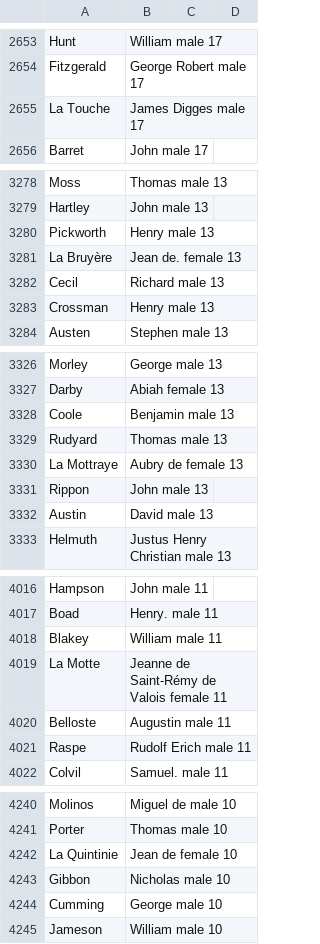
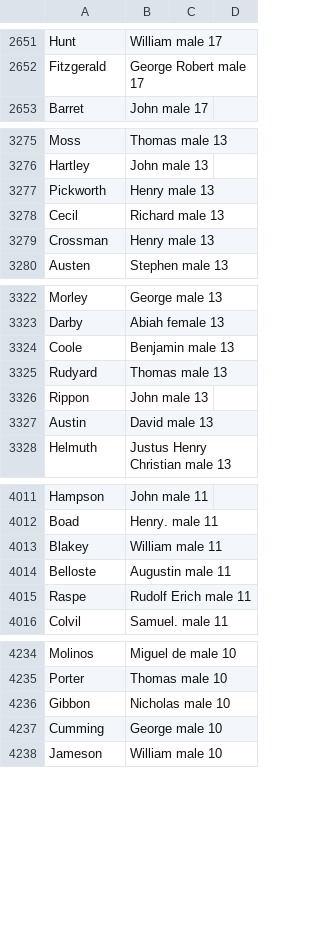
Before and after one commit to COMHIS/estc, a CSV file: inst/examples/output.tables/author_gender_conversion_nontrivial.csv, drawn as a sheet; only a part is shown, gaps mark what is left out; the diff covers the shown part only; the diff names each change by its address in the sheet, - before the commit and + after, or states it on an @@ line.

```diff
--- a/inst/examples/output.tables/author_gender_conversion_nontrivial.csv
+++ b/inst/examples/output.tables/author_gender_conversion_nontrivial.csv
-row 2655: La Touche | James Digges male 17
-row 3281: La Bruyère | Jean de. female 13
-row 3330: La Mottraye | Aubry de female 13
-row 4019: La Motte | Jeanne de Saint-Rémy de Valois female 11
-row 4242: La Quintinie | Jean de female 10
```
Also changed, not shown: 65 removed rows elsewhere in this file, inst/examples/output.tables/author_discarded.csv, inst/examples/output.tables/author_gender_discarded.csv, 37 other files.
